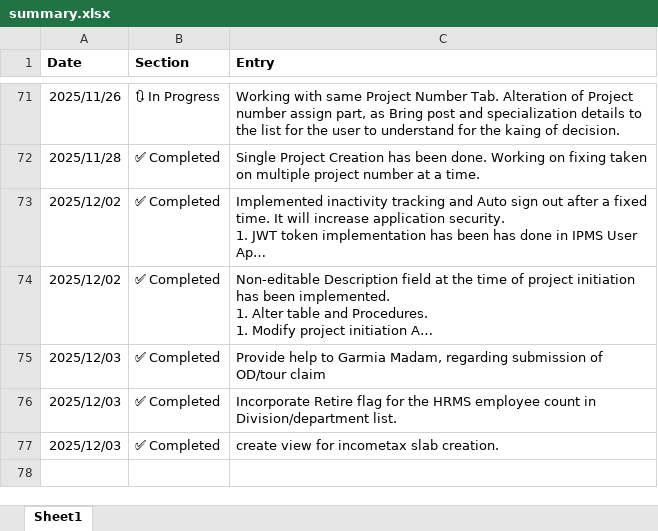
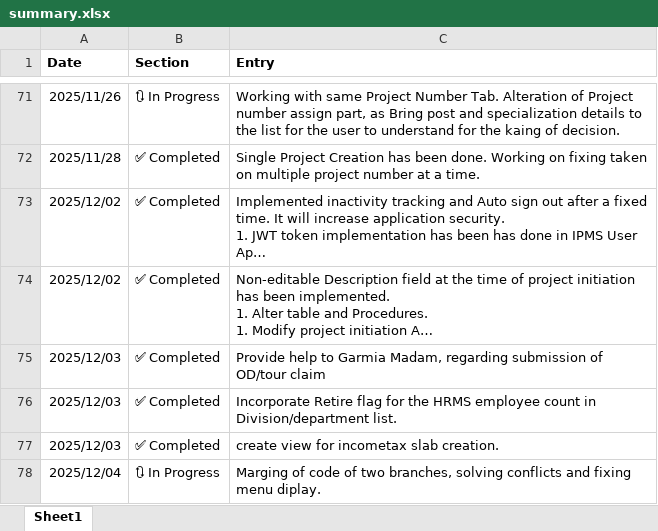
Before and after one commit to saptarshibanerje/worklogs, an Excel workbook: summary.xlsx, sheet Sheet1, drawn as a sheet; only a part is shown, gaps mark what is left out; long unchanged cells end in …; values as stored, in another font and other column widths than the file's, no borders; the diff names each change by its address in the sheet, - before the commit and + after, or states it on an @@ line.

```diff
--- a/summary.xlsx (sheet Sheet1)
+++ b/summary.xlsx (sheet Sheet1)
+row 78: 2025/12/04 | 🔃 In Progress | Marging of code of two branches, solving conflicts and fixing menu diplay.
```
Also changed, not shown: 1 other file.
